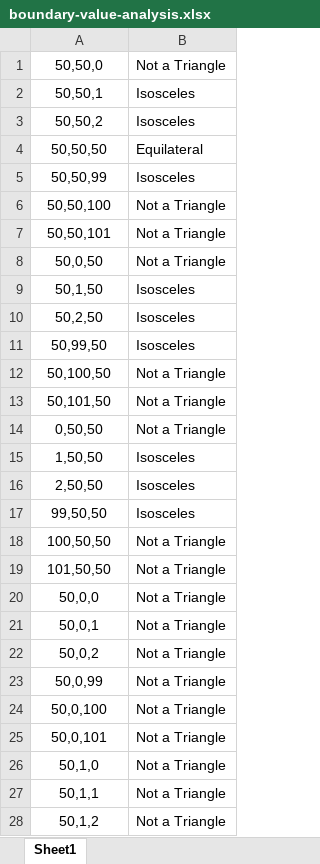
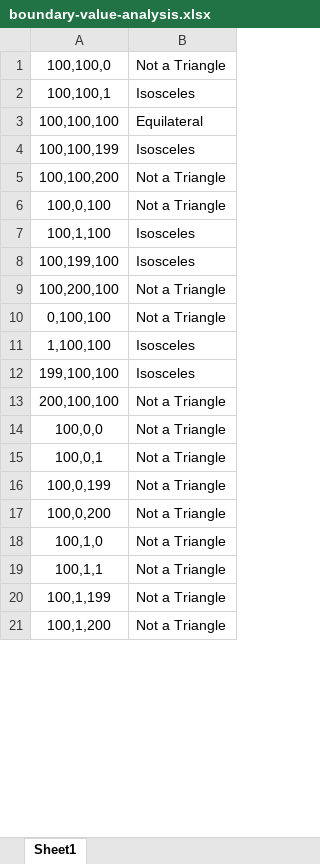
Before and after one commit to DjyBrandon/software-testing-experiment, an Excel workbook: data/boundary-value-analysis.xlsx, sheet Sheet1, drawn as a sheet; only a part is shown; values as stored, in another font and other column widths than the file's, no borders; removed rows and columns are numbered as before the commit, all else as after; the diff covers the shown part only; the diff names each change by its address in the sheet, - before the commit and + after, or states it on an @@ line.

```diff
--- a/data/boundary-value-analysis.xlsx (sheet Sheet1)
+++ b/data/boundary-value-analysis.xlsx (sheet Sheet1)
-A1: 50,50,0
+A1: 100,100,0
-A2: 50,50,1
+A2: 100,100,1
-row 3: 50,50,2 | Isosceles
-A3: 50,50,50
+A3: 100,100,100
-A4: 50,50,99
+A4: 100,100,199
-A5: 50,50,100
+A5: 100,100,200
-A6: 50,50,101
+A6: 100,0,100
-row 8: 50,0,50 | Not a Triangle
-A7: 50,1,50
+A7: 100,1,100
-row 10: 50,2,50 | Isosceles
-A8: 50,99,50
+A8: 100,199,100
-A9: 50,100,50
+A9: 100,200,100
-row 13: 50,101,50 | Not a Triangle
-A10: 0,50,50
+A10: 0,100,100
-A11: 1,50,50
+A11: 1,100,100
-row 16: 2,50,50 | Isosceles
-A12: 99,50,50
+A12: 199,100,100
-A13: 100,50,50
+A13: 200,100,100
-row 19: 101,50,50 | Not a Triangle
-A14: 50,0,0
+A14: 100,0,0
-A15: 50,0,1
+A15: 100,0,1
-row 22: 50,0,2 | Not a Triangle
-A16: 50,0,99
+A16: 100,0,199
-A17: 50,0,100
+A17: 100,0,200
-A18: 50,0,101
+A18: 100,1,0
-A19: 50,1,0
+A19: 100,1,1
-A20: 50,1,1
+A20: 100,1,199
-A21: 50,1,2
+A21: 100,1,200
```
Also changed, not shown: 1 added row, 20 removed rows and 7 edited cells elsewhere in this sheet, data/basis-path.xlsx, data/equivalence-partitioning.xlsx, 10 other files.
